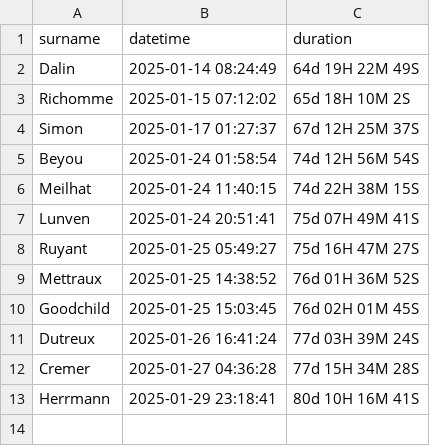
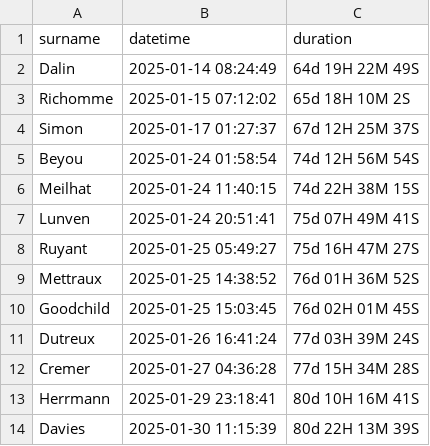
Before and after one commit to KittJonathan/VENDEE_GLOBE, a CSV file: 04-RESULTS/arrivals.csv, drawn as a sheet; the diff names each change by its address in the sheet, - before the commit and + after, or states it on an @@ line.

```diff
--- a/04-RESULTS/arrivals.csv
+++ b/04-RESULTS/arrivals.csv
+row 14: Davies | 2025-01-30 11:15:39 | 80d 22H 13M 39S
```
Also changed, not shown: 11 other files.
